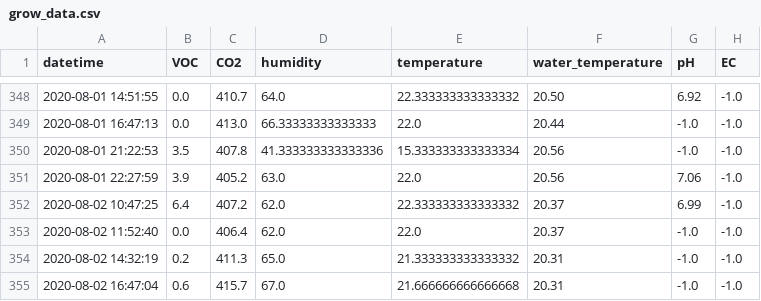
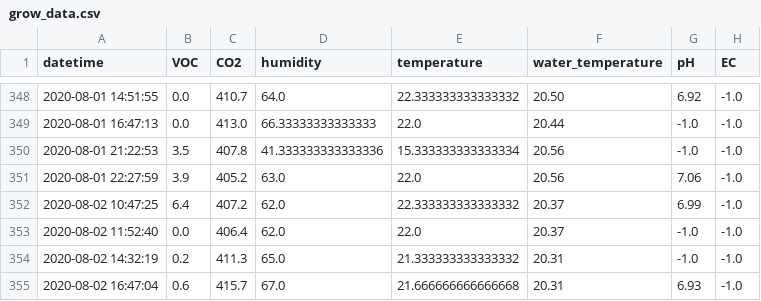
Before and after one commit to symeonn/grow-box-data, a CSV file: gb_csv/grow_data.csv, drawn as a sheet; only a part is shown, gaps mark what is left out.

Commit message:
data push

```diff
--- a/gb_csv/grow_data.csv
+++ b/gb_csv/grow_data.csv
@@ -354,2 +354,2 @@ datetime,VOC,CO2,humidity,temperature,water_temperature,pH,EC
 2020-08-02 14:32:19,0.2,411.3,65.0,21.333333333333332,20.31,-1.0,-1.0
-2020-08-02 16:47:04,0.6,415.7,67.0,21.666666666666668,20.31,-1.0,-1.0
+2020-08-02 16:47:04,0.6,415.7,67.0,21.666666666666668,20.31,6.93,-1.0
```
Also changed, not shown: 5 other files.
